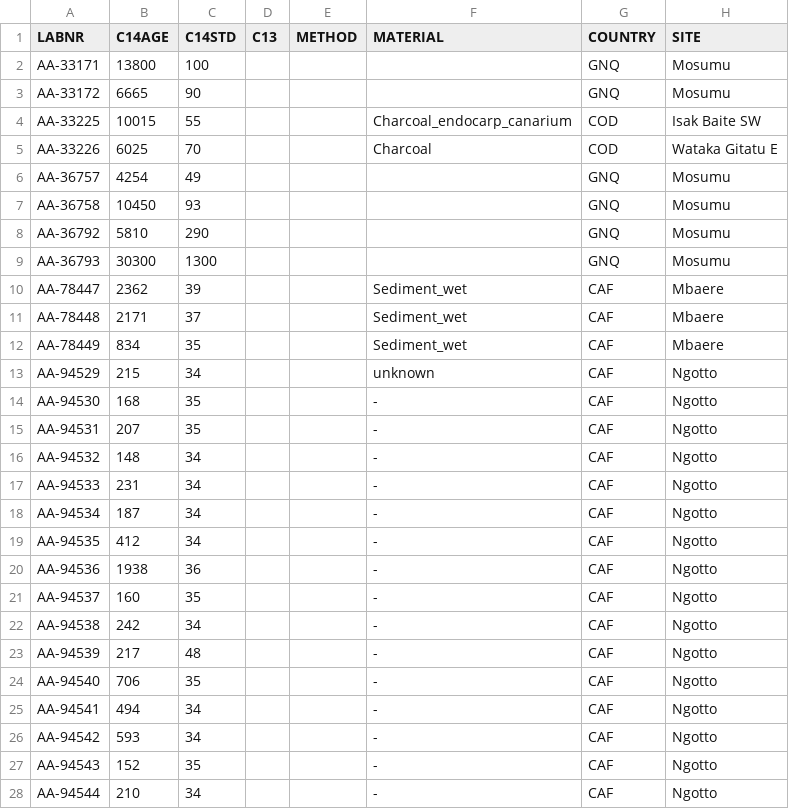
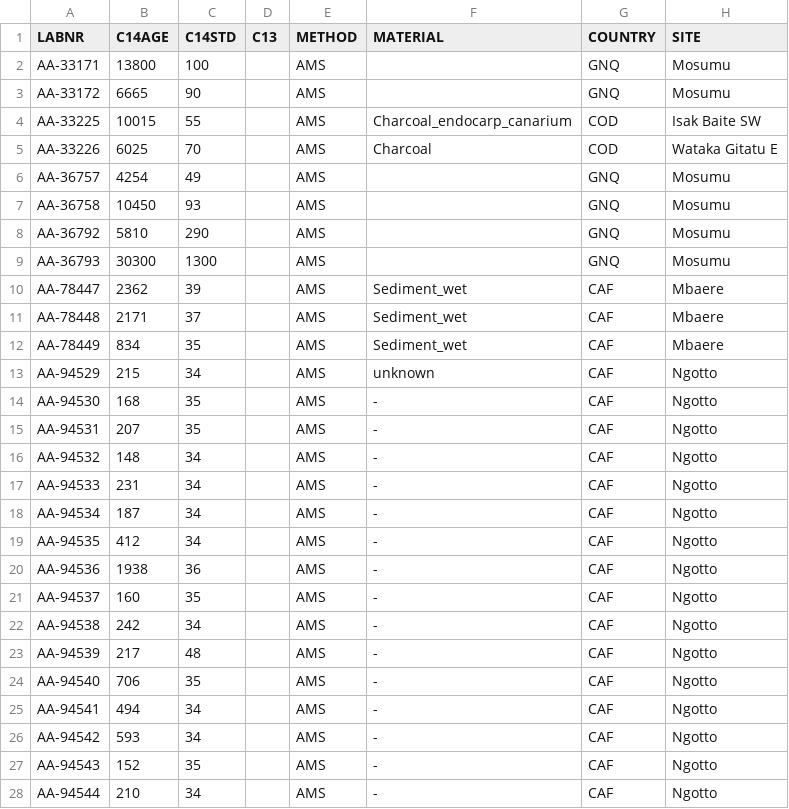
Before and after one commit to dirkseidensticker/aDRAC, a CSV file: aDRAC.csv, drawn as a sheet; only a part is shown; the diff covers the shown part only; the diff names each change by its address in the sheet, - before the commit and + after, or states it on an @@ line.

Commit message:
various small changes

```diff
--- a/aDRAC.csv
+++ b/aDRAC.csv
-E2:E28 (METHOD): (empty)
+E2:E28 (METHOD): AMS
```
Also changed, not shown: 38 edited cells elsewhere in this file.
